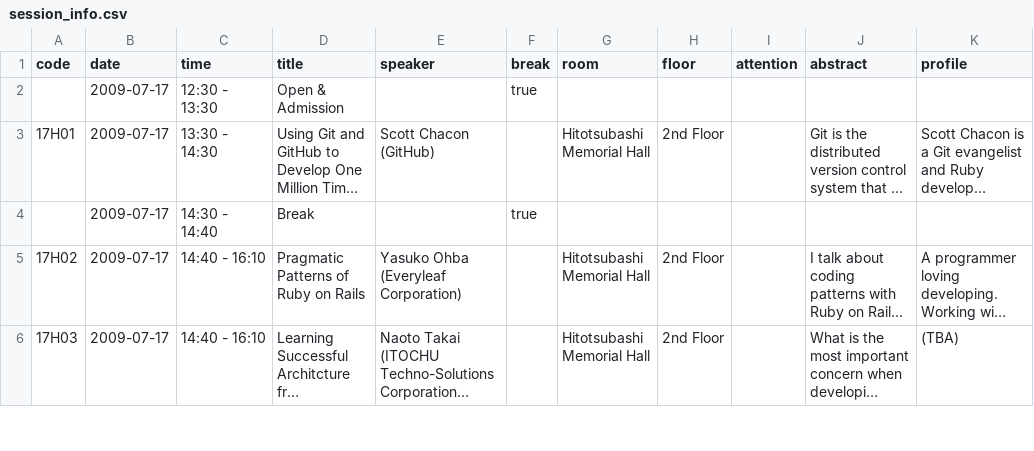
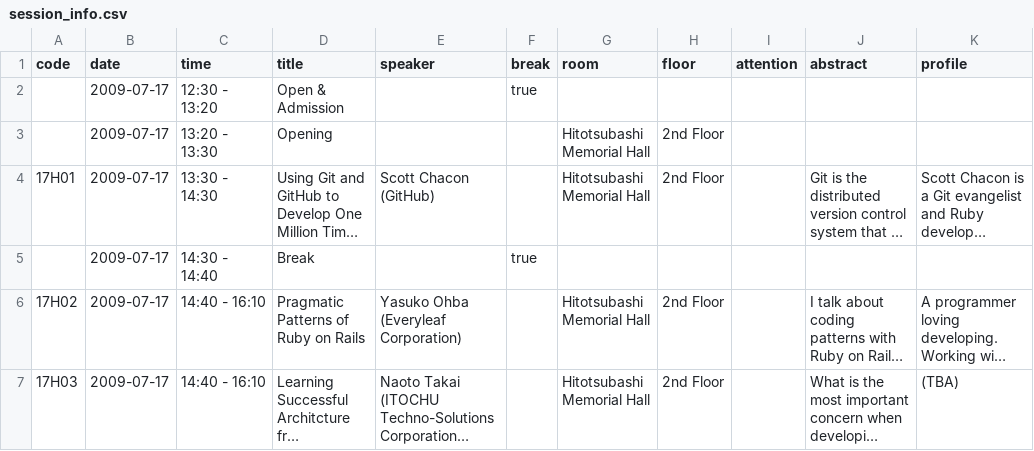
Before and after one commit to katsuyoshi/irubykaigi, a CSV file: Project/English.lproj/session_info.csv, drawn as a sheet; only a part is shown; long unchanged cells end in …; the diff covers the shown part only; the diff names each change by its address in the sheet, - before the commit and + after, or states it on an @@ line.

```diff
--- a/Project/English.lproj/session_info.csv
+++ b/Project/English.lproj/session_info.csv
-C2 (time): 12:30 - 13:30
+C2 (time): 12:30 - 13:20
+row 3:  | 2009-07-17 | 13:20 - 13:30 | Opening |  |  | Hitotsubashi Memorial Hall | 2nd Floor
```
Also changed, not shown: 1 added row and 5 edited cells elsewhere in this file, Project/Japanese.lproj/session_info.csv, 1 other file.
